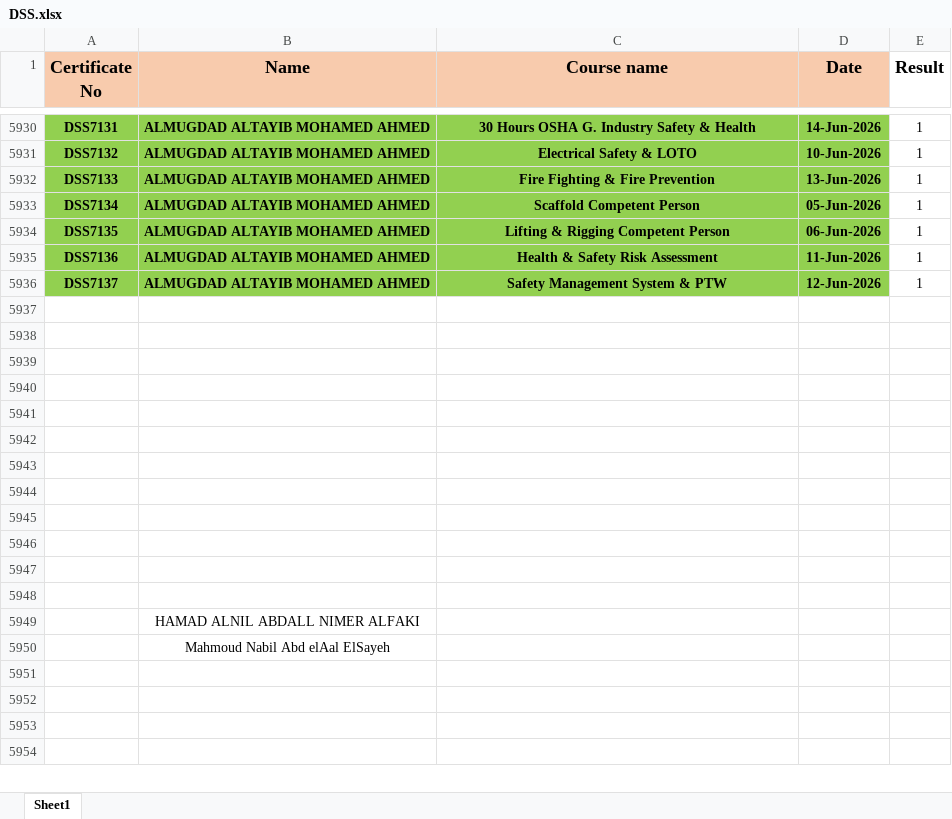
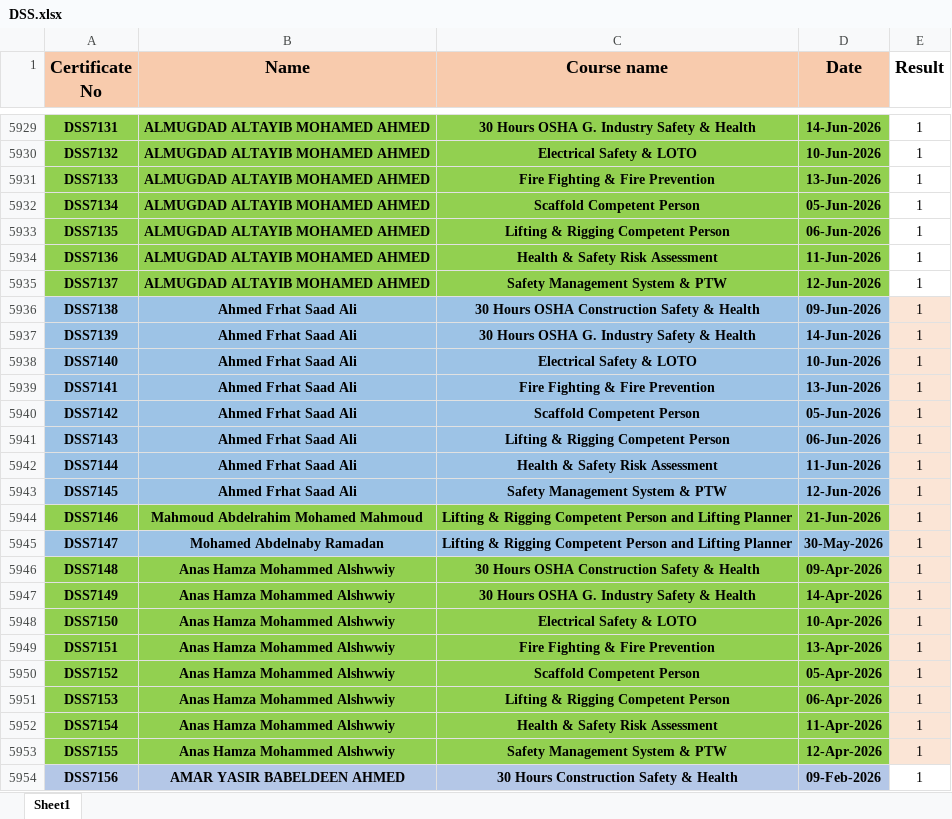
Before and after one commit to ahmedbendarey111/DSS_2025, an Excel workbook: DSS.xlsx, sheet Sheet1, drawn as a sheet; only a part is shown, gaps mark what is left out; the shorter side is filled out with more unchanged rows; values as stored, in another font and other column widths than the file's, no borders; the diff covers the shown part only; the diff names each change by its address in the sheet, - before the commit and + after, or states it on an @@ line.

Commit message:
Add files via upload

```diff
--- a/DSS.xlsx (sheet Sheet1)
+++ b/DSS.xlsx (sheet Sheet1)
+row 5936: DSS7138 | Ahmed Frhat Saad Ali | 30 Hours OSHA Construction Safety & Health | 09-Jun-2026 | 1
+row 5937: DSS7139 | Ahmed Frhat Saad Ali | 30 Hours OSHA G. Industry Safety & Health | 14-Jun-2026 | 1
+row 5938: DSS7140 | Ahmed Frhat Saad Ali | Electrical Safety & LOTO | 10-Jun-2026 | 1
+row 5939: DSS7141 | Ahmed Frhat Saad Ali | Fire Fighting & Fire Prevention | 13-Jun-2026 | 1
+row 5940: DSS7142 | Ahmed Frhat Saad Ali | Scaffold Competent Person | 05-Jun-2026 | 1
+row 5941: DSS7143 | Ahmed Frhat Saad Ali | Lifting & Rigging Competent Person | 06-Jun-2026 | 1
+row 5942: DSS7144 | Ahmed Frhat Saad Ali | Health & Safety Risk Assessment | 11-Jun-2026 | 1
+row 5943: DSS7145 | Ahmed Frhat Saad Ali | Safety Management System & PTW | 12-Jun-2026 | 1
+row 5944: DSS7146 | Mahmoud Abdelrahim Mohamed Mahmoud | Lifting & Rigging Competent Person and Lifting Planner | 21-Jun-2026 | 1
+row 5945: DSS7147 | Mohamed Abdelnaby Ramadan | Lifting & Rigging Competent Person and Lifting Planner | 30-May-2026 | 1
+row 5946: DSS7148 | Anas Hamza Mohammed Alshwwiy | 30 Hours OSHA Construction Safety & Health | 09-Apr-2026 | 1
+row 5947: DSS7149 | Anas Hamza Mohammed Alshwwiy | 30 Hours OSHA G. Industry Safety & Health | 14-Apr-2026 | 1
+row 5948: DSS7150 | Anas Hamza Mohammed Alshwwiy | Electrical Safety & LOTO | 10-Apr-2026 | 1
+row 5949: DSS7151 | Anas Hamza Mohammed Alshwwiy | Fire Fighting & Fire Prevention | 13-Apr-2026 | 1
+row 5950: DSS7152 | Anas Hamza Mohammed Alshwwiy | Scaffold Competent Person | 05-Apr-2026 | 1
+row 5951: DSS7153 | Anas Hamza Mohammed Alshwwiy | Lifting & Rigging Competent Person | 06-Apr-2026 | 1
+row 5952: DSS7154 | Anas Hamza Mohammed Alshwwiy | Health & Safety Risk Assessment | 11-Apr-2026 | 1
+row 5953: DSS7155 | Anas Hamza Mohammed Alshwwiy | Safety Management System & PTW | 12-Apr-2026 | 1
+row 5954: DSS7156 | AMAR YASIR BABELDEEN AHMED | 30 Hours Construction Safety & Health | 09-Feb-2026 | 1
```
Also changed, not shown: 10 added rows, 1 removed row, 8 edited cells and cell formats elsewhere in this sheet.
